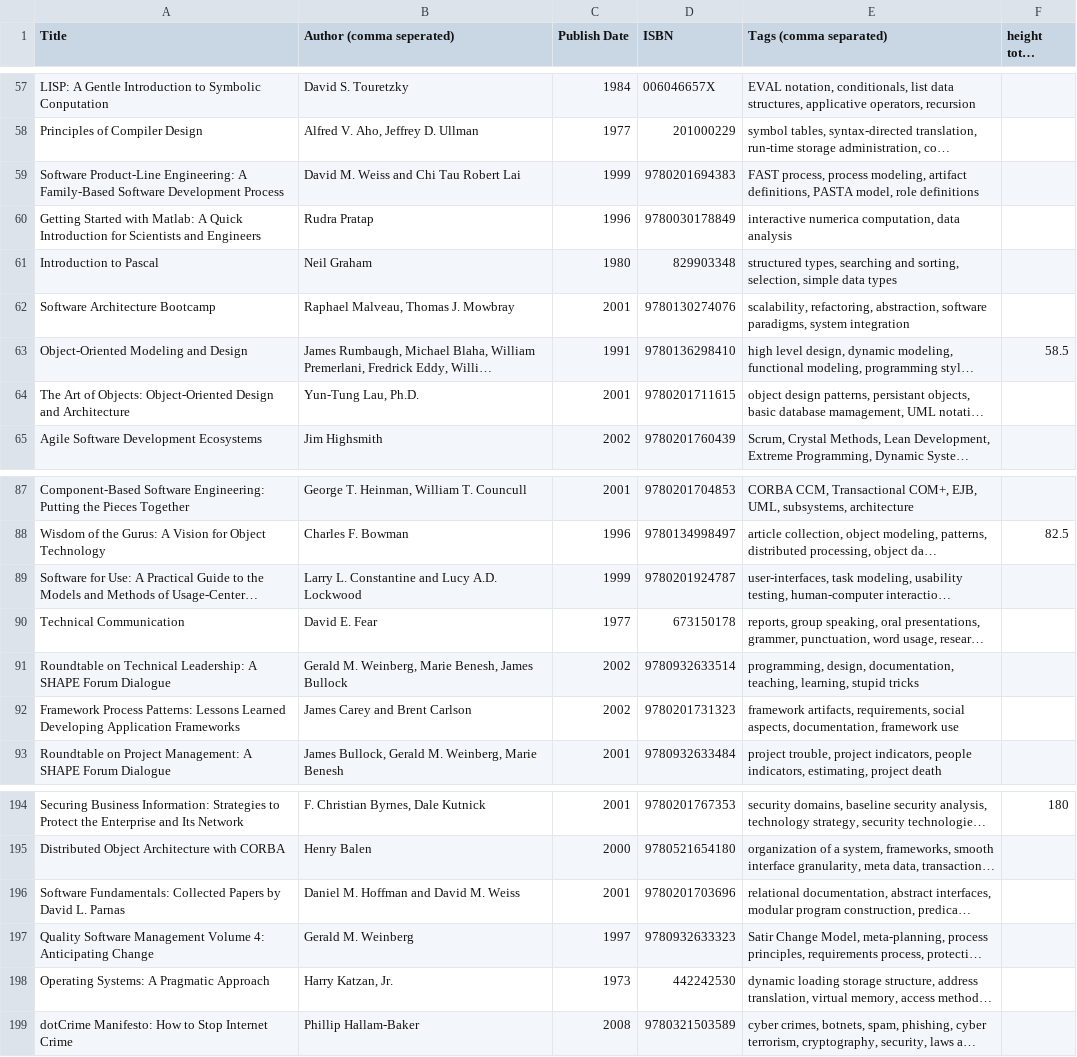
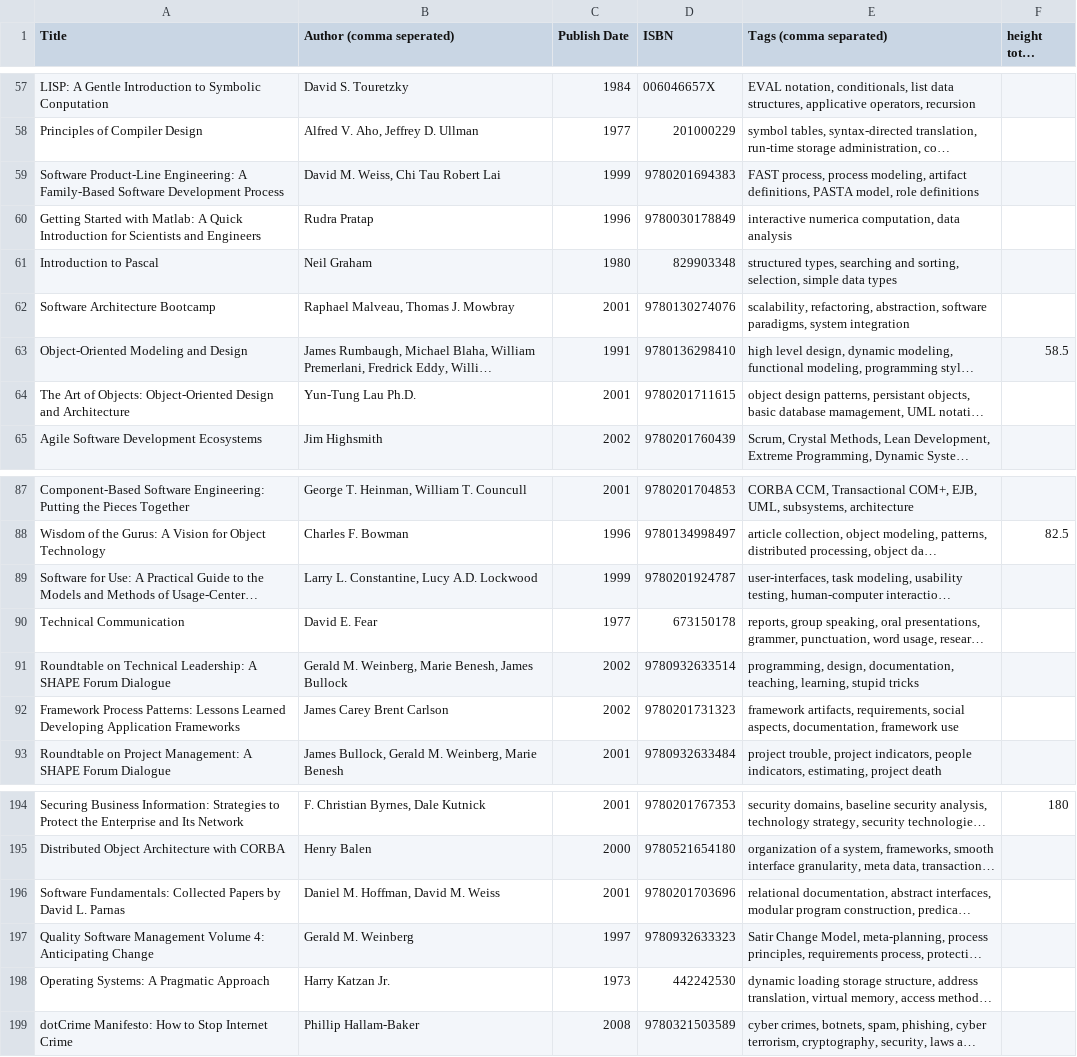
Before and after one commit to rit-sse/alexandria, a CSV file: db/data.csv, drawn as a sheet; only a part is shown, gaps mark what is left out; long unchanged cells end in …; the diff names each change by its address in the sheet, - before the commit and + after, or states it on an @@ line.

Commit message:
Updates the seeding to work with authors
Seeding now includes authors, data.csv format updated

```diff
--- a/db/data.csv
+++ b/db/data.csv
-B59 (Author (comma seperated)): David M. Weiss and Chi Tau Robert Lai
+B59 (Author (comma seperated)): David M. Weiss, Chi Tau Robert Lai
-B64 (Author (comma seperated)): Yun-Tung Lau, Ph.D.
+B64 (Author (comma seperated)): Yun-Tung Lau Ph.D.
-B89 (Author (comma seperated)): Larry L. Constantine and Lucy A.D. Lockwood
+B89 (Author (comma seperated)): Larry L. Constantine, Lucy A.D. Lockwood
-B92 (Author (comma seperated)): James Carey and Brent Carlson
+B92 (Author (comma seperated)): James Carey Brent Carlson
-B196 (Author (comma seperated)): Daniel M. Hoffman and David M. Weiss
+B196 (Author (comma seperated)): Daniel M. Hoffman, David M. Weiss
-B198 (Author (comma seperated)): Harry Katzan, Jr.
+B198 (Author (comma seperated)): Harry Katzan Jr.
```
Also changed, not shown: 2 other files.
